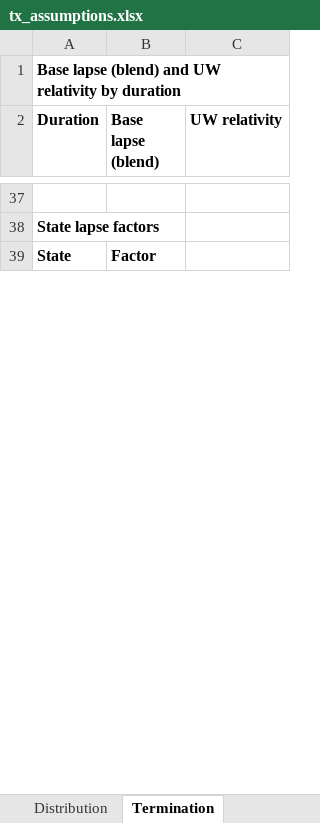
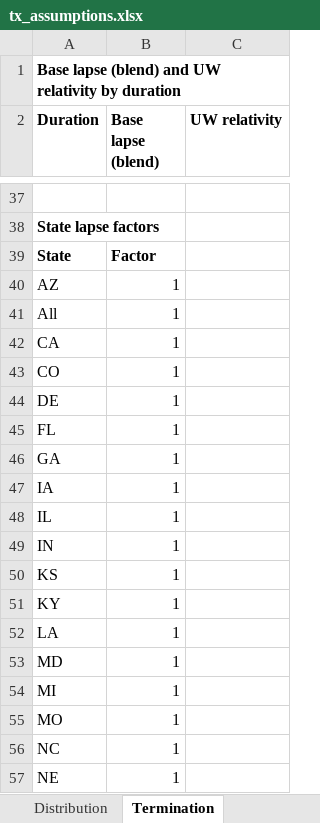
Before and after one commit to MJohnsonWellabe/MSPricingModel, an Excel workbook: docs/tx_assumptions.xlsx, sheet Termination, drawn as a sheet; only a part is shown, gaps mark what is left out; values as stored, in another font and other column widths than the file's, no borders; the diff covers the shown part only; the diff names each change by its address in the sheet, - before the commit and + after, or states it on an @@ line.

```diff
--- a/docs/tx_assumptions.xlsx (sheet Termination)
+++ b/docs/tx_assumptions.xlsx (sheet Termination)
+row 40: AZ | 1
+row 41: All | 1
+row 42: CA | 1
+row 43: CO | 1
+row 44: DE | 1
+row 45: FL | 1
+row 46: GA | 1
+row 47: IA | 1
+row 48: IL | 1
+row 49: IN | 1
+row 50: KS | 1
+row 51: KY | 1
+row 52: LA | 1
+row 53: MD | 1
+row 54: MI | 1
+row 55: MO | 1
+row 56: NC | 1
+row 57: NE | 1
```
Also changed, not shown: 8 added rows and row numbers in column A elsewhere in this sheet, sheet Morbidity, sheet Commission, sheet Premium, sheet Overview, 13 other files.
